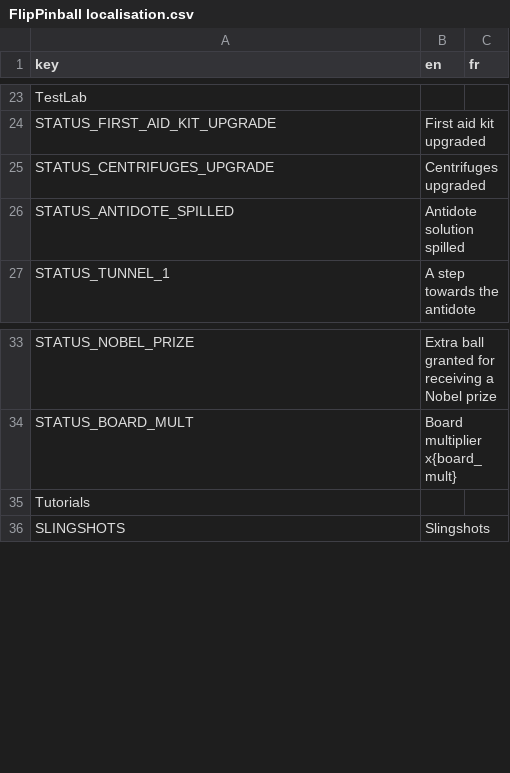
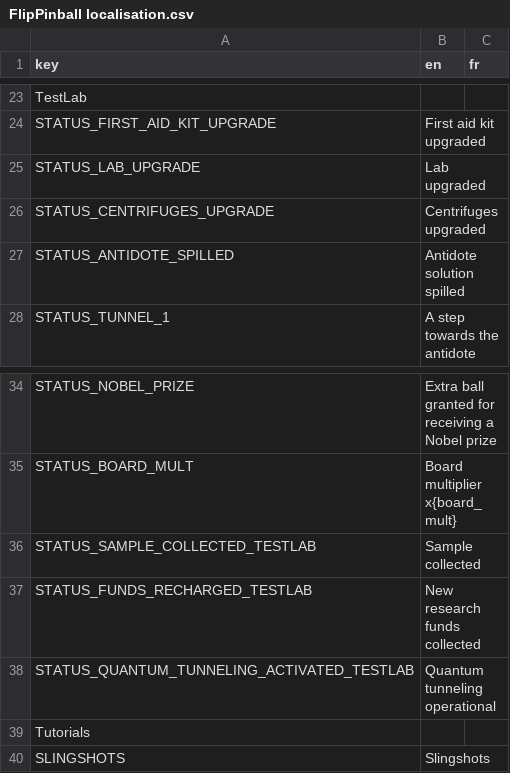
Before and after one commit to Hedgestock/FlipPinball, a CSV file: Game/Translations/FlipPinball localisation.csv, drawn as a sheet; only a part is shown, gaps mark what is left out; the diff names each change by its address in the sheet, - before the commit and + after, or states it on an @@ line.

Commit message:
Added some more status messages

```diff
--- a/Game/Translations/FlipPinball localisation.csv
+++ b/Game/Translations/FlipPinball localisation.csv
+row 25: STATUS_LAB_UPGRADE | Lab upgraded
+row 36: STATUS_SAMPLE_COLLECTED_TESTLAB | Sample collected
+row 37: STATUS_FUNDS_RECHARGED_TESTLAB | New research funds collected
+row 38: STATUS_QUANTUM_TUNNELING_ACTIVATED_TESTLAB | Quantum tunneling operational
```
Also changed, not shown: 4 other files.
